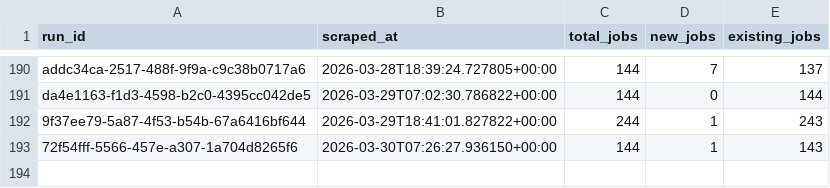
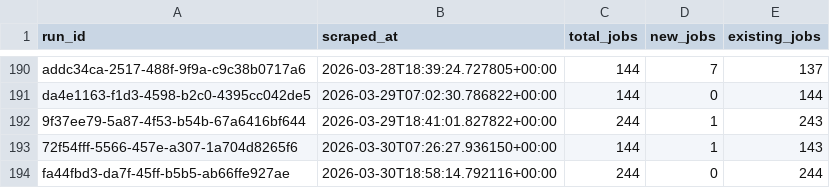
Before and after one commit to tanprabhu/job-market-pulse, a CSV file: data/processed/run_job_info.csv, drawn as a sheet; only a part is shown, gaps mark what is left out.

```diff
--- a/data/processed/run_job_info.csv
+++ b/data/processed/run_job_info.csv
@@ -193 +193,2 @@ da4e1163-f1d3-4598-b2c0-4395cc042de5,2026-03-29T07:02:30.786822+00:00,144,0,144
 72f54fff-5566-457e-a307-1a704d8265f6,2026-03-30T07:26:27.936150+00:00,144,1,143
+fa44fbd3-da7f-45ff-b5b5-ab66ffe927ae,2026-03-30T18:58:14.792116+00:00,244,0,244
```
Also changed, not shown: data/meta/scrape_runs.csv, data/processed/data_clean.csv, 1 other file.
